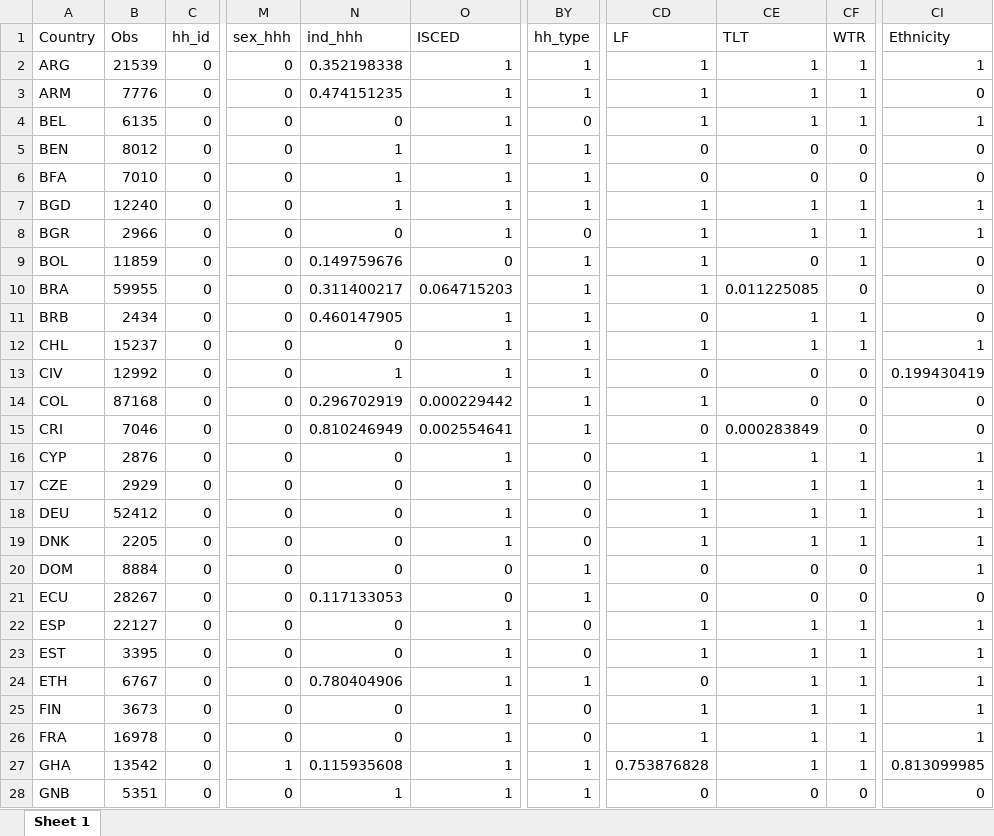
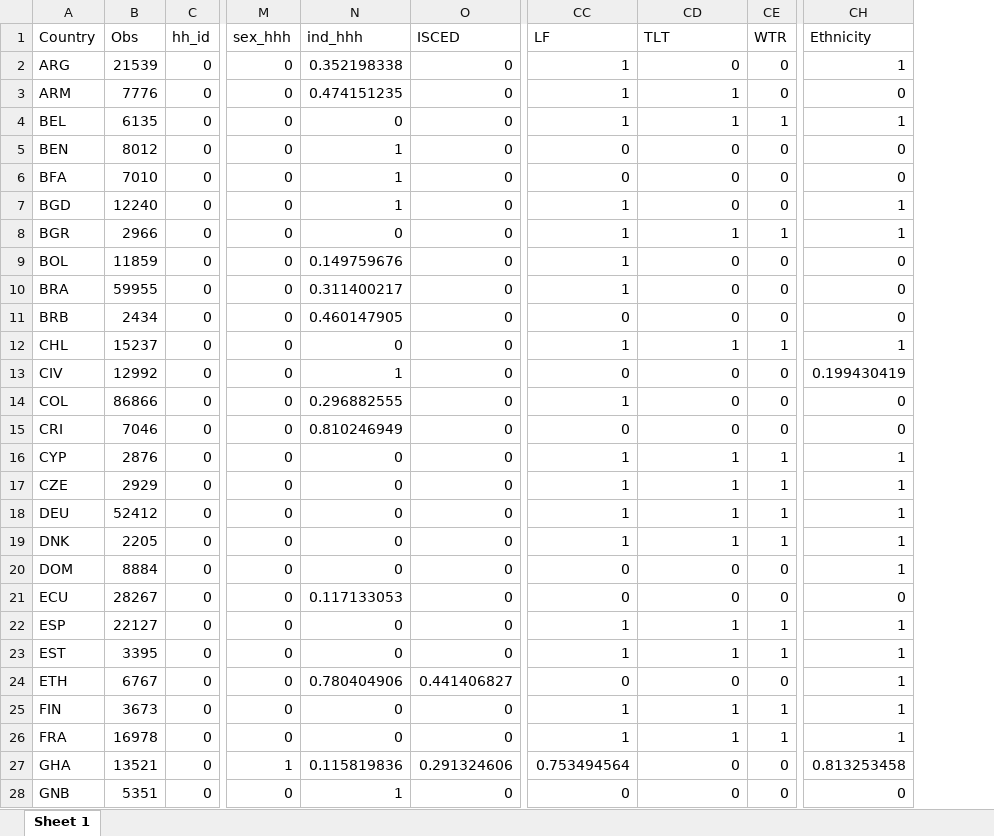
Before and after one commit to lmissbach/Carbon-Intensity-2023, an Excel workbook: 0_Data/9_Supplementary Information/NAs_final_dataset.xlsx, sheet Sheet 1, drawn as a sheet; only a part is shown, gaps mark what is left out; values as stored, in another font and other column widths than the file's, no borders; removed rows and columns are numbered as before the commit, all else as after; the diff covers the shown part only; the diff names each change by its address in the sheet, - before the commit and + after, or states it on an @@ line.

```diff
--- a/0_Data/9_Supplementary Information/NAs_final_dataset.xlsx (sheet Sheet 1)
+++ b/0_Data/9_Supplementary Information/NAs_final_dataset.xlsx (sheet Sheet 1)
-column BY (hh_type), rows 2-28: 1 | 1 | 0 | 1 | 1 | 1 | 0 | 1 | 1 | 1 | 1 | 1 | 1 | 1 | 0 | 0 | 0 | 0 | 1 | 1 | 0 | 0 | 1 | 0 | 0 | 1 | 1
-O2:O8 (ISCED): 1
+O2:O8 (ISCED): 0
-CD2 (TLT): 1
+CD2 (TLT): 0
-CE2:CE3 (WTR): 1
+CE2:CE3 (WTR): 0
-CD7 (TLT): 1
+CD7 (TLT): 0
-CE7 (WTR): 1
+CE7 (WTR): 0
-CE9 (WTR): 1
+CE9 (WTR): 0
-O10 (ISCED): 0.064715203
+O10 (ISCED): 0
-CD10 (TLT): 0.011225085
+CD10 (TLT): 0
-O11:O13 (ISCED): 1
+O11:O13 (ISCED): 0
-CD11 (TLT): 1
+CD11 (TLT): 0
-CE11 (WTR): 1
+CE11 (WTR): 0
-B14 (Obs): 87168
+B14 (Obs): 86866
-N14 (ind_hhh): 0.296702919
+N14 (ind_hhh): 0.296882555
-O14 (ISCED): 0.000229442
+O14 (ISCED): 0
-O15 (ISCED): 0.002554641
+O15 (ISCED): 0
-CD15 (TLT): 0.000283849
+CD15 (TLT): 0
-O16:O19 (ISCED): 1
+O16:O19 (ISCED): 0
-O22:O23 (ISCED): 1
+O22:O23 (ISCED): 0
-O24 (ISCED): 1
+O24 (ISCED): 0.441406827
-CD24 (TLT): 1
+CD24 (TLT): 0
-CE24 (WTR): 1
+CE24 (WTR): 0
-O25:O26 (ISCED): 1
+O25:O26 (ISCED): 0
-B27 (Obs): 13542
+B27 (Obs): 13521
-N27 (ind_hhh): 0.115935608
+N27 (ind_hhh): 0.115819836
-O27 (ISCED): 1
+O27 (ISCED): 0.291324606
-CC27 (LF): 0.753876828
+CC27 (LF): 0.753494564
-CD27 (TLT): 1
+CD27 (TLT): 0
-CE27 (WTR): 1
+CE27 (WTR): 0
-CH27 (Ethnicity): 0.813099985
+CH27 (Ethnicity): 0.813253458
-O28 (ISCED): 1
+O28 (ISCED): 0
```
Also changed, not shown: 80 edited cells elsewhere in this sheet, 0_Data/9_Supplementary Information/Cooking.Codes.All.xlsx, 0_Data/9_Supplementary Information/NAs_over_Observations_0.xlsx, 9 other files.
